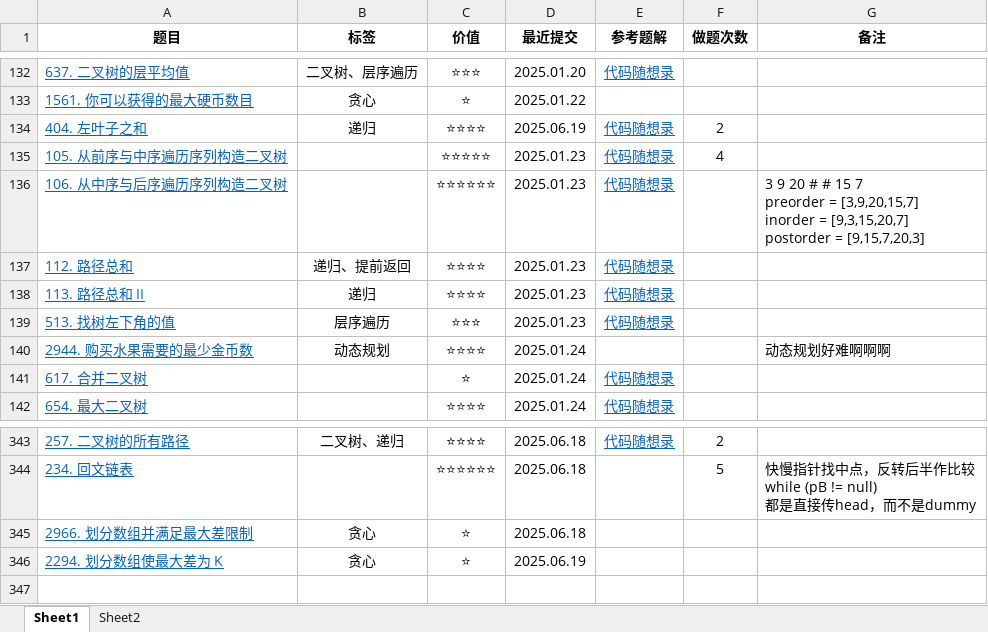
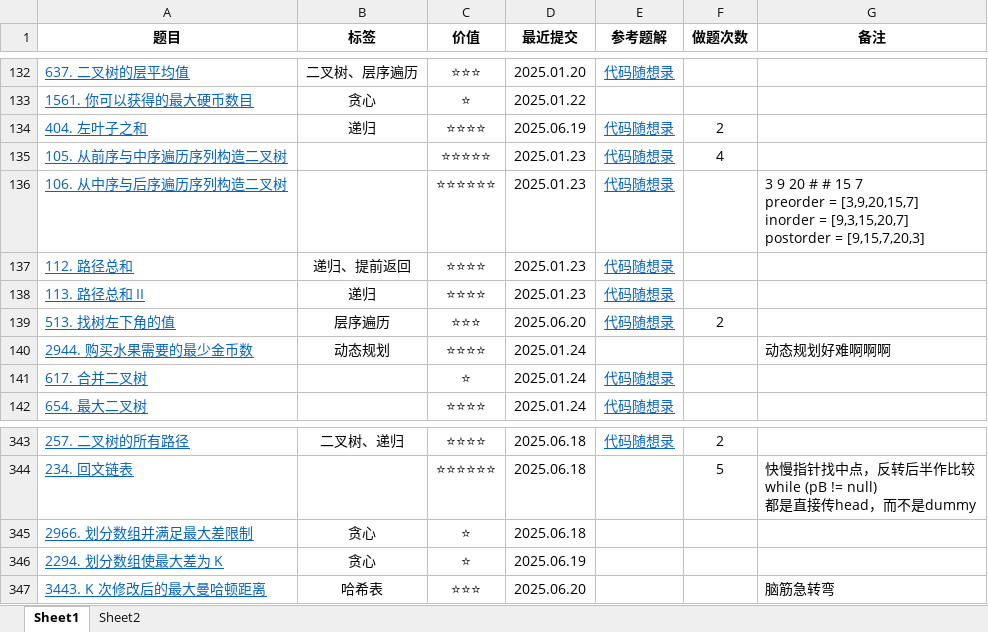
Before and after one commit to curforever/LeetCode, an Excel workbook: 刷题/LeetCode刷题记录.xlsx, sheet Sheet1, drawn as a sheet; only a part is shown, gaps mark what is left out; values as stored, in another font and other column widths than the file's, no borders; conditional formats and table styles not drawn; the diff names each change by its address in the sheet, - before the commit and + after, or states it on an @@ line.

```diff
--- a/刷题/LeetCode刷题记录.xlsx (sheet Sheet1)
+++ b/刷题/LeetCode刷题记录.xlsx (sheet Sheet1)
-D139 (最近提交): 2025.01.23
+D139 (最近提交): 2025.06.20
-F139 (做题次数): (empty)
+F139 (做题次数): 2
+row 347: 3443. K 次修改后的最大曼哈顿距离 | 哈希表 | ⭐⭐⭐ | 2025.06.20 |  |  | 脑筋急转弯
```
Also changed, not shown: sheet Sheet2, 2 other files.
